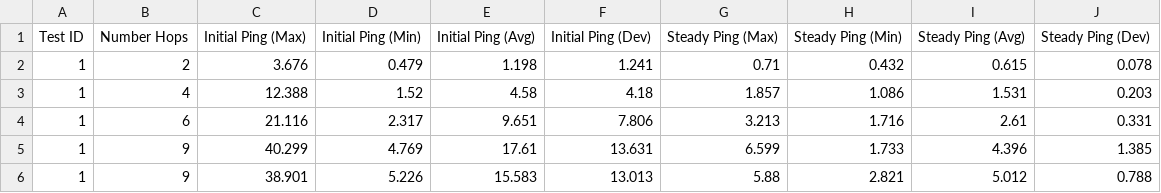
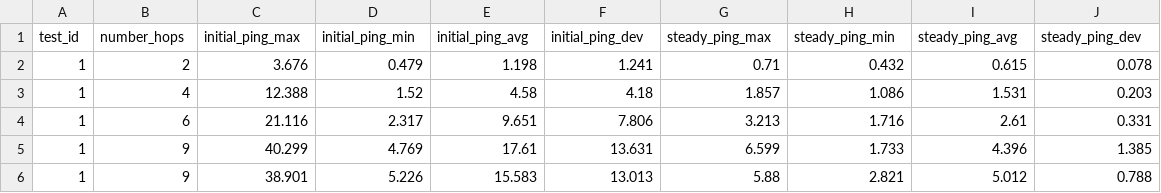
Before and after one commit to real-dcnet/dcnet-source, a CSV file: results/testbed-final/dcnet-basic/ping_data.csv, drawn as a sheet; only a part is shown.

```diff
--- a/results/testbed-final/dcnet-basic/ping_data.csv
+++ b/results/testbed-final/dcnet-basic/ping_data.csv
@@ -1,2 +1,2 @@
-Test ID,Number Hops,Initial Ping (Max),Initial Ping (Min),Initial Ping (Avg),Initial Ping (Dev),Steady Ping (Max),Steady Ping (Min),Steady Ping (Avg),Steady Ping (Dev)
+test_id,number_hops,initial_ping_max,initial_ping_min,initial_ping_avg,initial_ping_dev,steady_ping_max,steady_ping_min,steady_ping_avg,steady_ping_dev
 1,2,3.676,0.479,1.198,1.241,0.71,0.432,0.615,0.078
```
Also changed, not shown: results/testbed-final/dcnet-migrate/vm_data.csv, results/testbed-final/reactive-basic/ping_data.csv, 9 other files.
